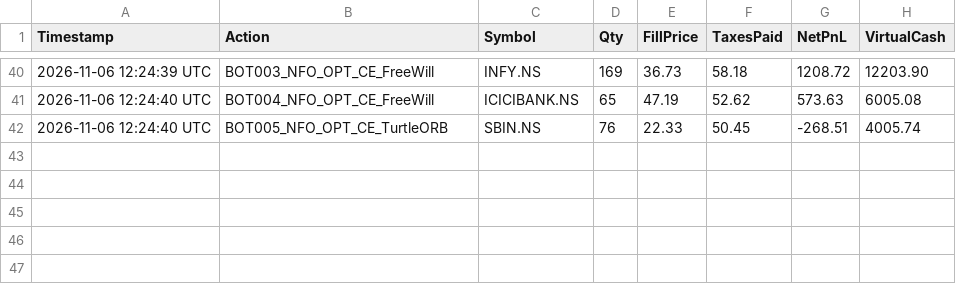
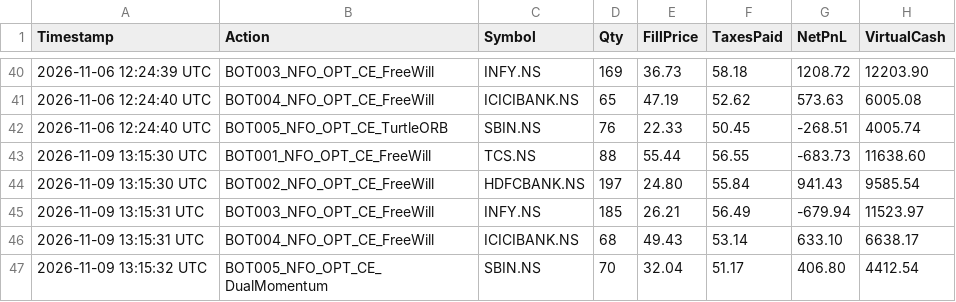
Before and after one commit to Abhayam001/Dune, a CSV file: paper_trades_audit.csv, drawn as a sheet; only a part is shown, gaps mark what is left out; the diff names each change by its address in the sheet, - before the commit and + after, or states it on an @@ line.

Commit message:
chore(brain): update learned weights and Angel One paper ledger

```diff
--- a/paper_trades_audit.csv
+++ b/paper_trades_audit.csv
+row 43: 2026-11-09 13:15:30 UTC | BOT001_NFO_OPT_CE_FreeWill | TCS.NS | 88 | 55.44 | 56.55 | -683.73 | 11638.60
+row 44: 2026-11-09 13:15:30 UTC | BOT002_NFO_OPT_CE_FreeWill | HDFCBANK.NS | 197 | 24.80 | 55.84 | 941.43 | 9585.54
+row 45: 2026-11-09 13:15:31 UTC | BOT003_NFO_OPT_CE_FreeWill | INFY.NS | 185 | 26.21 | 56.49 | -679.94 | 11523.97
+row 46: 2026-11-09 13:15:31 UTC | BOT004_NFO_OPT_CE_FreeWill | ICICIBANK.NS | 68 | 49.43 | 53.14 | 633.10 | 6638.17
+row 47: 2026-11-09 13:15:32 UTC | BOT005_NFO_OPT_CE_DualMomentum | SBIN.NS | 70 | 32.04 | 51.17 | 406.80 | 4412.54
```
Also changed, not shown: 1 other file.
